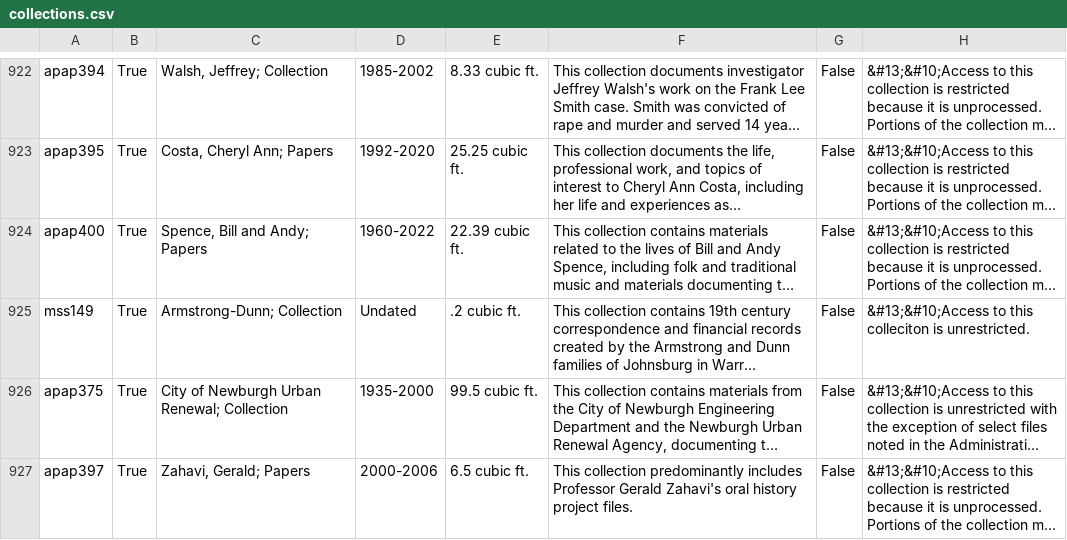
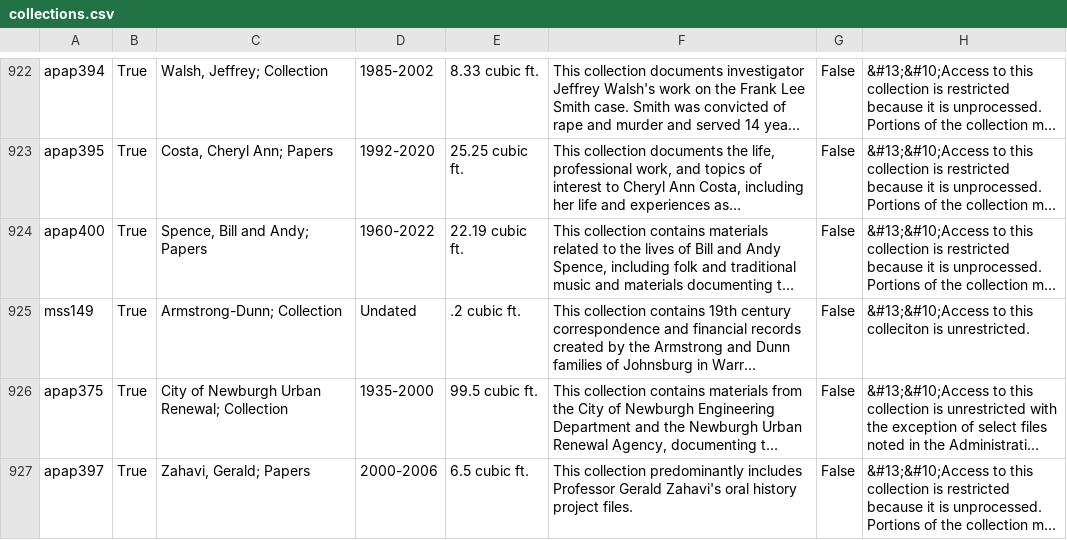
Before and after one commit to UAlbanyArchives/collections, a CSV file: staticData/collections.csv, drawn as a sheet; only a part is shown, gaps mark what is left out; long unchanged cells end in …; the diff names each change by its address in the sheet, - before the commit and + after, or states it on an @@ line.

Commit message:
modified collections exported from ArchivesSpace

```diff
--- a/staticData/collections.csv
+++ b/staticData/collections.csv
-E924: 22.39 cubic ft.
+E924: 22.19 cubic ft.
```
